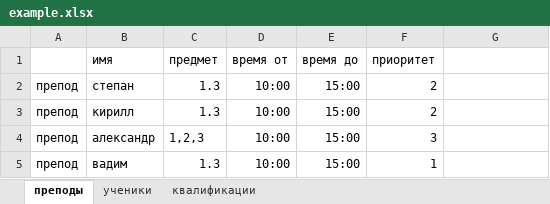
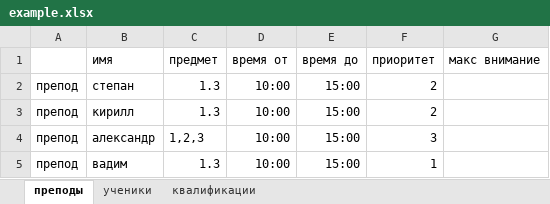
Before and after one commit to Kiboiko/Making-a-schedule, an Excel workbook: Shedule/Shedule/example.xlsx, sheet преподы, drawn as a sheet; values as stored, in another font and other column widths than the file's, no borders; the diff names each change by its address in the sheet, - before the commit and + after, or states it on an @@ line.

```diff
--- a/Shedule/Shedule/example.xlsx (sheet преподы)
+++ b/Shedule/Shedule/example.xlsx (sheet преподы)
-G1: (empty)
+G1: макс внимание
```
Also changed, not shown: sheet ученики, 2 other files.
